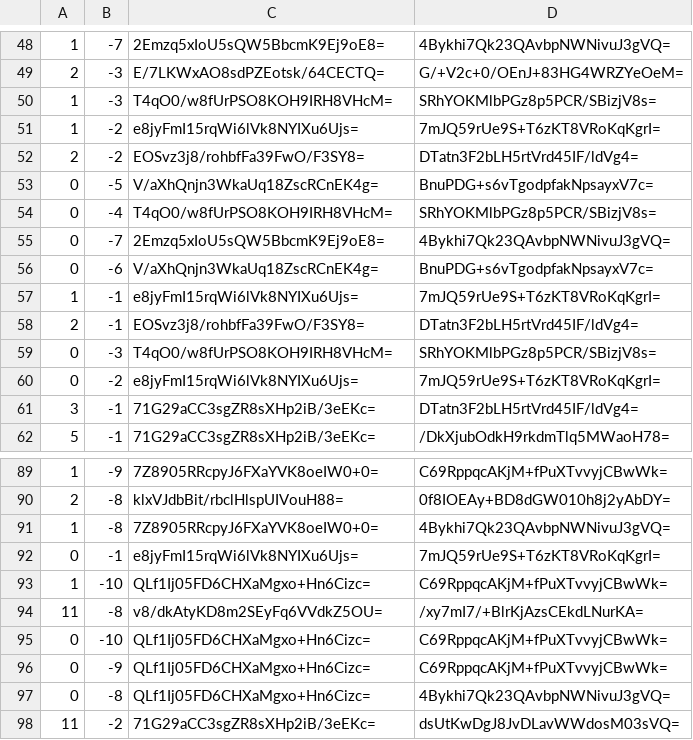
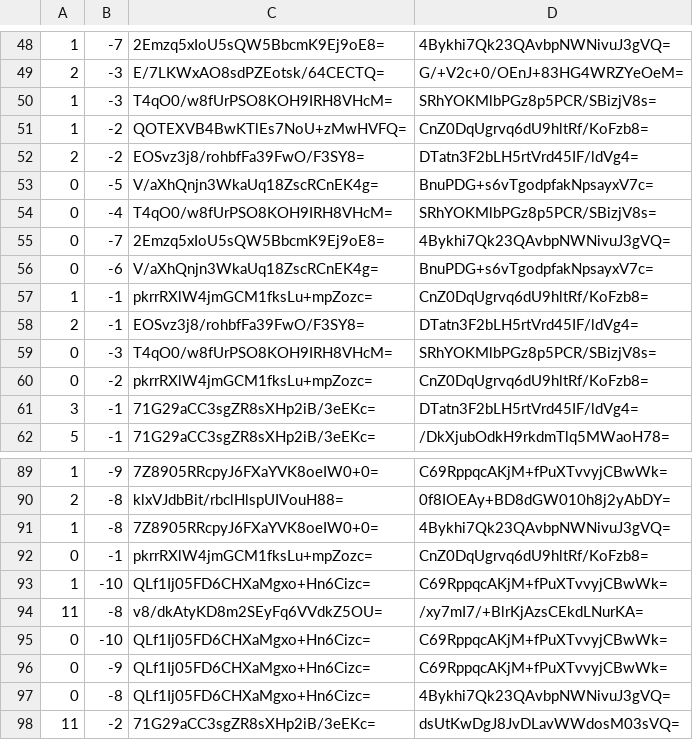
Before and after one commit to counterfitninja/chilled-nether, a CSV file: tiles/zoom.0/metadata/k.0.-1.csv, drawn as a sheet; only a part is shown, gaps mark what is left out.

```diff
--- a/tiles/zoom.0/metadata/k.0.-1.csv
+++ b/tiles/zoom.0/metadata/k.0.-1.csv
@@ -50,3 +50,3 @@
 1,-3,T4qO0/w8fUrPSO8KOH9IRH8VHcM=,SRhYOKMlbPGz8p5PCR/SBizjV8s=
-1,-2,e8jyFmI15rqWi6lVk8NYIXu6Ujs=,7mJQ59rUe9S+T6zKT8VRoKqKgrI=
+1,-2,QOTEXVB4BwKTlEs7NoU+zMwHVFQ=,CnZ0DqUgrvq6dU9hltRf/KoFzb8=
 2,-2,EOSvz3j8/rohbfFa39FwO/F3SY8=,DTatn3F2bLH5rtVrd45IF/ldVg4=
@@ -56,6 +56,6 @@
 0,-6,V/aXhQnjn3WkaUq18ZscRCnEK4g=,BnuPDG+s6vTgodpfakNpsayxV7c=
-1,-1,e8jyFmI15rqWi6lVk8NYIXu6Ujs=,7mJQ59rUe9S+T6zKT8VRoKqKgrI=
+1,-1,pkrrRXlW4jmGCM1fksLu+mpZozc=,CnZ0DqUgrvq6dU9hltRf/KoFzb8=
 2,-1,EOSvz3j8/rohbfFa39FwO/F3SY8=,DTatn3F2bLH5rtVrd45IF/ldVg4=
 0,-3,T4qO0/w8fUrPSO8KOH9IRH8VHcM=,SRhYOKMlbPGz8p5PCR/SBizjV8s=
-0,-2,e8jyFmI15rqWi6lVk8NYIXu6Ujs=,7mJQ59rUe9S+T6zKT8VRoKqKgrI=
+0,-2,pkrrRXlW4jmGCM1fksLu+mpZozc=,CnZ0DqUgrvq6dU9hltRf/KoFzb8=
 3,-1,71G29aCC3sgZR8sXHp2iB/3eEKc=,DTatn3F2bLH5rtVrd45IF/ldVg4=
@@ -91,3 +91,3 @@
 1,-8,7Z8905RRcpyJ6FXaYVK8oeIW0+0=,4Bykhi7Qk23QAvbpNWNivuJ3gVQ=
-0,-1,e8jyFmI15rqWi6lVk8NYIXu6Ujs=,7mJQ59rUe9S+T6zKT8VRoKqKgrI=
+0,-1,pkrrRXlW4jmGCM1fksLu+mpZozc=,CnZ0DqUgrvq6dU9hltRf/KoFzb8=
 1,-10,QLf1Ij05FD6CHXaMgxo+Hn6Cizc=,C69RppqcAKjM+fPuXTvvyjCBwWk=
```
Also changed, not shown: tiles/zoom.0/metadata/k.-1.-1.csv, tiles/zoom.0/metadata/k.-1.0.csv, 1 other file.
